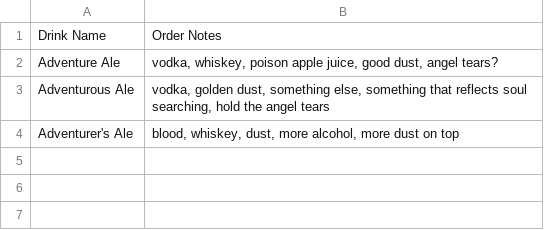
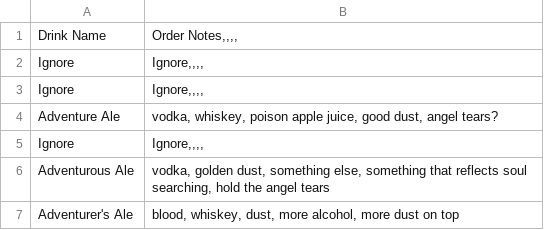
Before and after one commit to openalphausc/bet, a CSV file: Assets/Text/Order Files/ShapeshifterOrders.csv, drawn as a sheet.

Commit message:
fixed order day discrepancy

```diff
--- a/Assets/Text/Order Files/ShapeshifterOrders.csv
+++ b/Assets/Text/Order Files/ShapeshifterOrders.csv
@@ -1,3 +1,6 @@
-Drink Name;Order Notes
+Drink Name;Order Notes,,,,
+Ignore;Ignore,,,,
+Ignore;Ignore,,,,
 Adventure Ale;vodka, whiskey, poison apple juice, good dust, angel tears?
+Ignore;Ignore,,,,
 Adventurous Ale;vodka, golden dust, something else, something that reflects soul searching, hold the angel tears
```
Also changed, not shown: Assets/Text/Order Files/EldritchOrders.csv, Assets/Text/Order Files/GalahadtheDragonbornOrders.csv, 26 other files.
